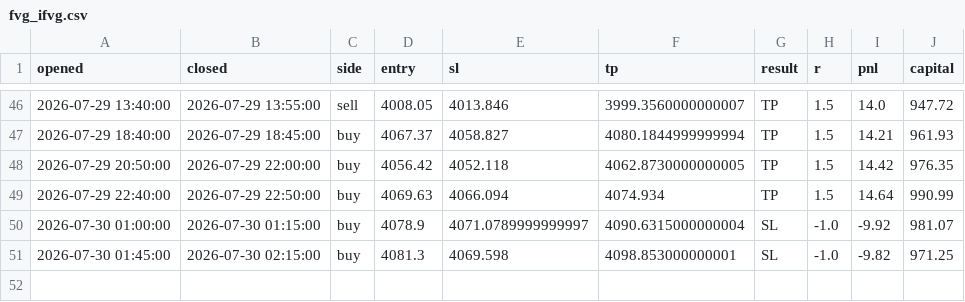
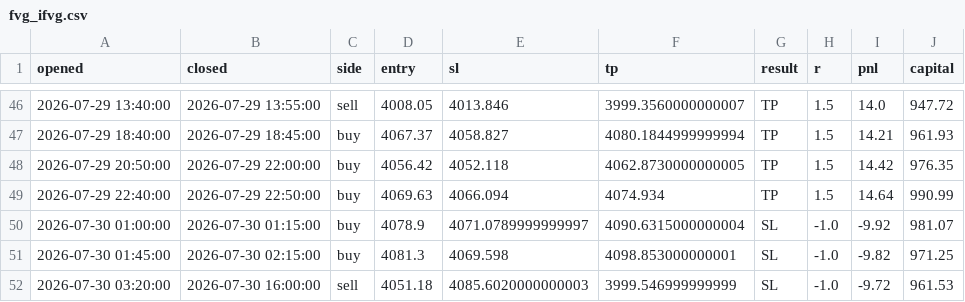
Before and after one commit to ohnonpaslui/New-bot-3, a CSV file: trades/fvg_ifvg.csv, drawn as a sheet; only a part is shown, gaps mark what is left out; the diff names each change by its address in the sheet, - before the commit and + after, or states it on an @@ line.

```diff
--- a/trades/fvg_ifvg.csv
+++ b/trades/fvg_ifvg.csv
+row 52: 2026-07-30 03:20:00 | 2026-07-30 16:00:00 | sell | 4051.18 | 4085.6020000000003 | 3999.546999999999 | SL | -1.0 | -9.72 | 961.53
```
Also changed, not shown: 1 other file.
